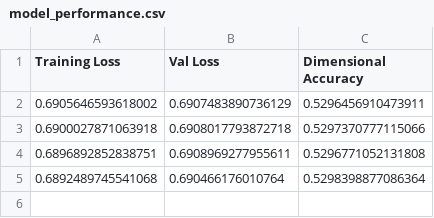
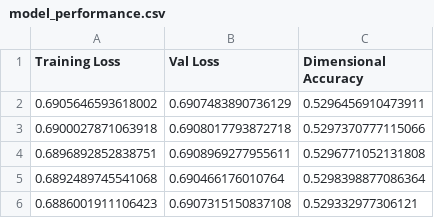
Before and after one commit to VG-Fish/Dendritic-Stock-Prediction-Model, a CSV file: lstm_model_info/model_performance.csv, drawn as a sheet; the diff names each change by its address in the sheet, - before the commit and + after, or states it on an @@ line.

```diff
--- a/lstm_model_info/model_performance.csv
+++ b/lstm_model_info/model_performance.csv
+row 6: 0.6886001911106423 | 0.6907315150837108 | 0.529332977306121
```
Also changed, not shown: 2 other files.
